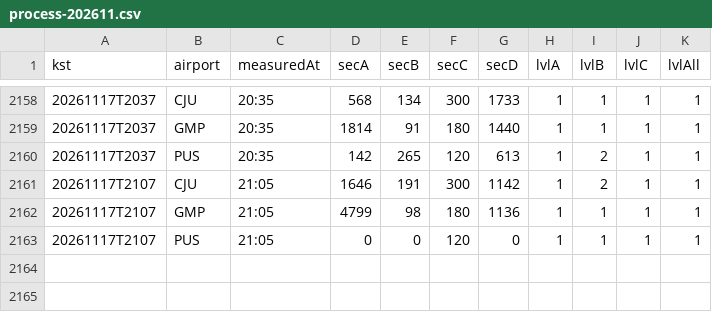
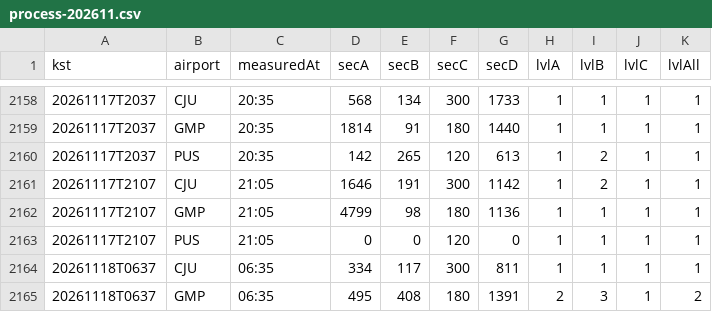
Before and after one commit to qhshdlwl/airport-eta-data, a CSV file: history/process-202611.csv, drawn as a sheet; only a part is shown, gaps mark what is left out; the diff names each change by its address in the sheet, - before the commit and + after, or states it on an @@ line.

```diff
--- a/history/process-202611.csv
+++ b/history/process-202611.csv
+row 2164: 20261118T0637 | CJU | 06:35 | 334 | 117 | 300 | 811 | 1 | 1 | 1 | 1
+row 2165: 20261118T0637 | GMP | 06:35 | 495 | 408 | 180 | 1391 | 2 | 3 | 1 | 2
```
Also changed, not shown: 2 other files.
